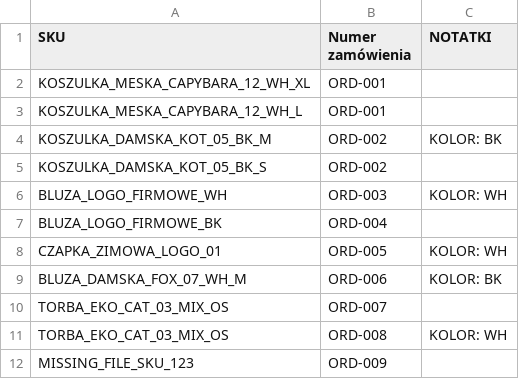
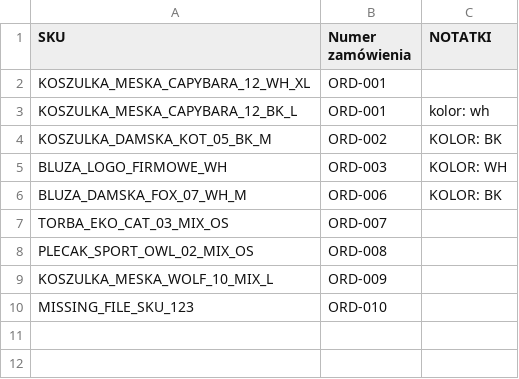
Before and after one commit to mastermi-ai/skrypt-generowania-arkuszy, a CSV file: public/samples/orders.csv, drawn as a sheet.

```diff
--- a/public/samples/orders.csv
+++ b/public/samples/orders.csv
@@ -2,11 +2,9 @@ SKU,Numer zamówienia,NOTATKI
 KOSZULKA_MESKA_CAPYBARA_12_WH_XL,ORD-001,
-KOSZULKA_MESKA_CAPYBARA_12_WH_L,ORD-001,
+KOSZULKA_MESKA_CAPYBARA_12_BK_L,ORD-001,kolor: wh
 KOSZULKA_DAMSKA_KOT_05_BK_M,ORD-002,KOLOR: BK
-KOSZULKA_DAMSKA_KOT_05_BK_S,ORD-002,
 BLUZA_LOGO_FIRMOWE_WH,ORD-003,KOLOR: WH
-BLUZA_LOGO_FIRMOWE_BK,ORD-004,
-CZAPKA_ZIMOWA_LOGO_01,ORD-005,KOLOR: WH
 BLUZA_DAMSKA_FOX_07_WH_M,ORD-006,KOLOR: BK
 TORBA_EKO_CAT_03_MIX_OS,ORD-007,
-TORBA_EKO_CAT_03_MIX_OS,ORD-008,KOLOR: WH
-MISSING_FILE_SKU_123,ORD-009,
+PLECAK_SPORT_OWL_02_MIX_OS,ORD-008,
+KOSZULKA_MESKA_WOLF_10_MIX_L,ORD-009,
+MISSING_FILE_SKU_123,ORD-010,
```
Also changed, not shown: 5 other files.
